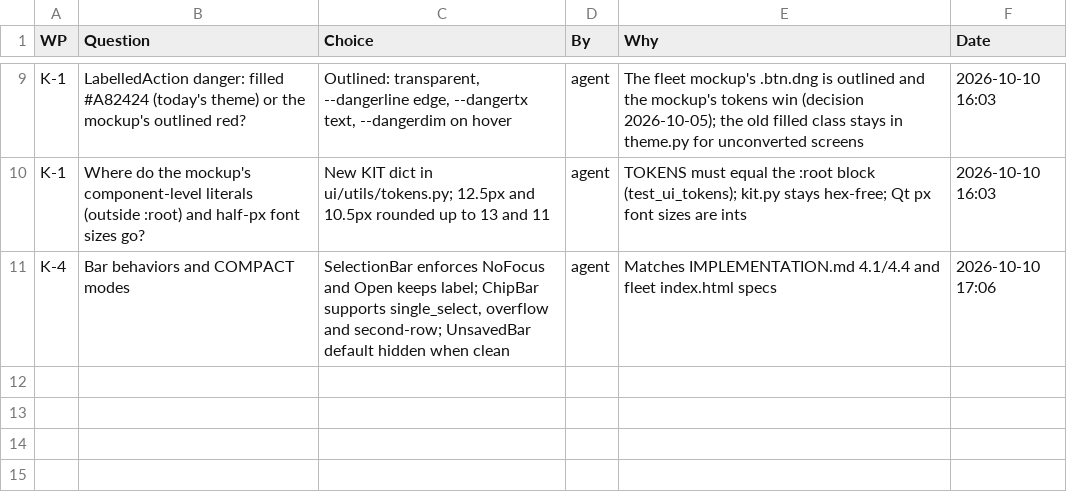
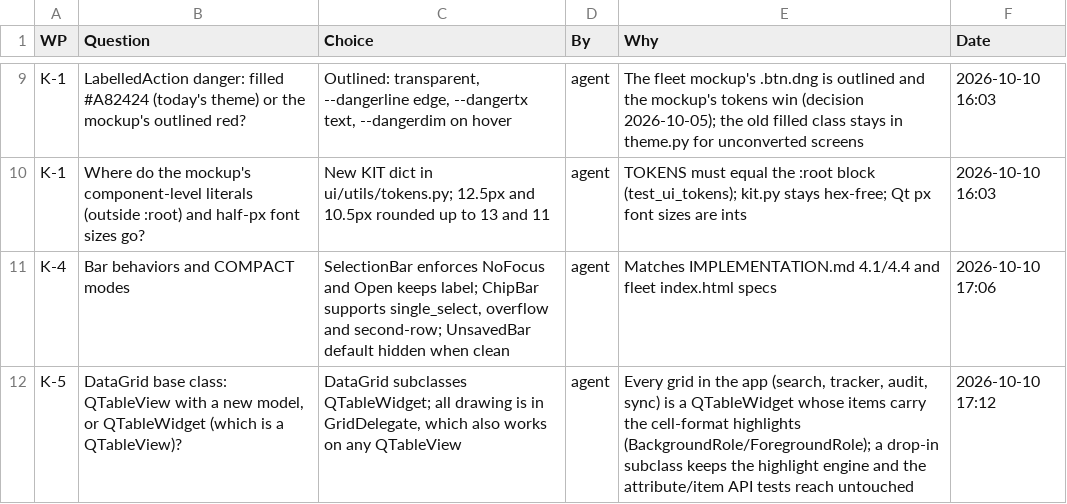
Before and after one commit to NexCardel/Project_Sera, a CSV file: Mockups/overhaul/ui-overhaul-decisions.csv, drawn as a sheet; only a part is shown, gaps mark what is left out; the diff names each change by its address in the sheet, - before the commit and + after, or states it on an @@ line.

```diff
--- a/Mockups/overhaul/ui-overhaul-decisions.csv
+++ b/Mockups/overhaul/ui-overhaul-decisions.csv
+row 12: K-5 | DataGrid base class: QTableView with a new model, or QTableWidget (which is a QTableView)? | DataGrid subclasses QTableWidget; all drawing is in GridDelegate, which also works on any QTableView | agent | Every grid in the app (search, tracker, audit, sync) is a QTableWidget whose items carry the cell-format highlights (BackgroundRole/ForegroundRole); a drop-in subclass keeps the highlight engine and the attribute/item API tests reach untouched | 2026-10-10 17:12
```
Also changed, not shown: Mockups/overhaul/ui-overhaul-checks.csv, Mockups/overhaul/ui-overhaul-runs.csv, 9 other files.
